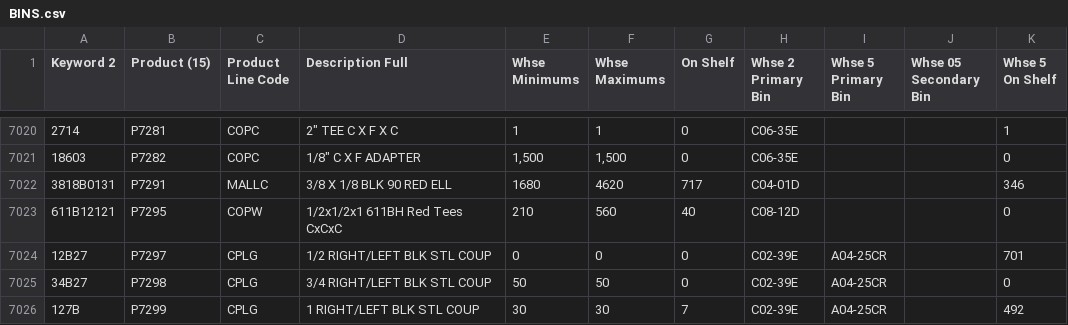
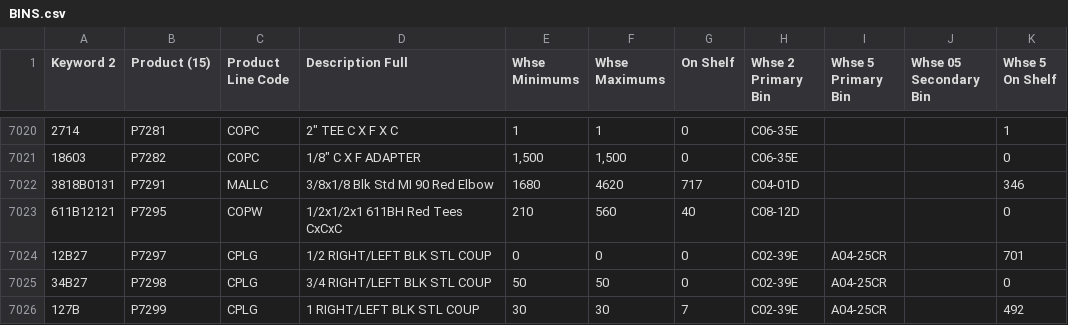
Before and after one commit to zvif84/alro-bin-finder, a CSV file: BINS.csv, drawn as a sheet; only a part is shown, gaps mark what is left out; the diff names each change by its address in the sheet, - before the commit and + after, or states it on an @@ line.

```diff
--- a/BINS.csv
+++ b/BINS.csv
-D7022 (Description Full): 3/8 X 1/8 BLK 90 RED ELL
+D7022 (Description Full): 3/8x1/8 Blk Std MI 90 Red Elbow
```
Also changed, not shown: 4 other files.
